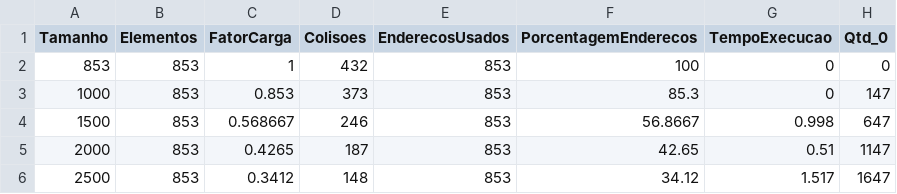
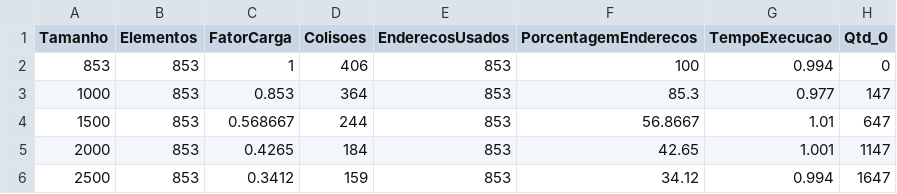
Before and after one commit to Victor-Gabriel-Barbosa/ED2, a CSV file: trabalhos/resultados_hash1.csv, drawn as a sheet; only a part is shown; the diff names each change by its address in the sheet, - before the commit and + after, or states it on an @@ line.

Commit message:
adiciona nova implementação de tabela hash com enlaçamento e estatísticas de desempenho

```diff
--- a/trabalhos/resultados_hash1.csv
+++ b/trabalhos/resultados_hash1.csv
-D2 (Colisoes): 432
+D2 (Colisoes): 406
-G2 (TempoExecucao): 0
+G2 (TempoExecucao): 0.994
-D3 (Colisoes): 373
+D3 (Colisoes): 364
-G3 (TempoExecucao): 0
+G3 (TempoExecucao): 0.977
-D4 (Colisoes): 246
+D4 (Colisoes): 244
-G4 (TempoExecucao): 0.998
+G4 (TempoExecucao): 1.01
-D5 (Colisoes): 187
+D5 (Colisoes): 184
-G5 (TempoExecucao): 0.51
+G5 (TempoExecucao): 1.001
-D6 (Colisoes): 148
+D6 (Colisoes): 159
-G6 (TempoExecucao): 1.517
+G6 (TempoExecucao): 0.994
```
Also changed, not shown: trabalhos/resultados_hash2.csv, 13 other files.
